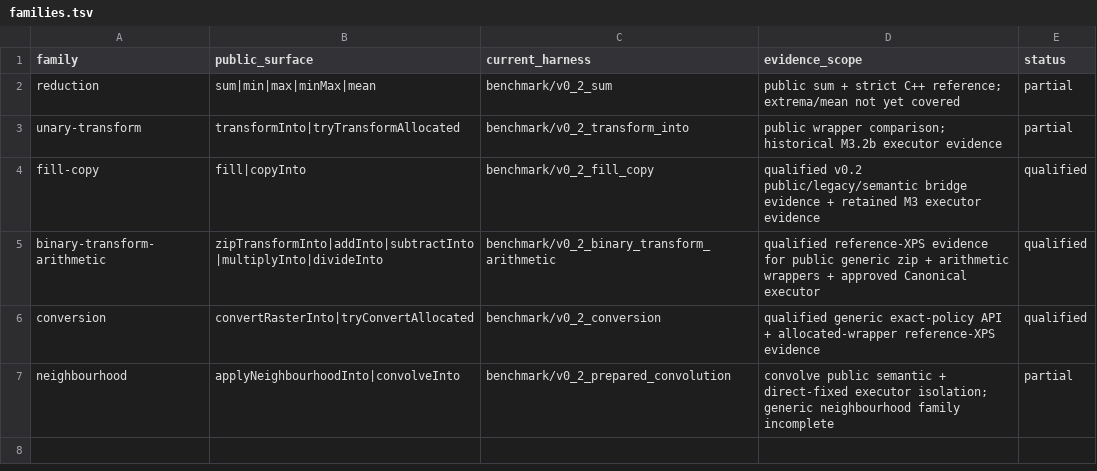
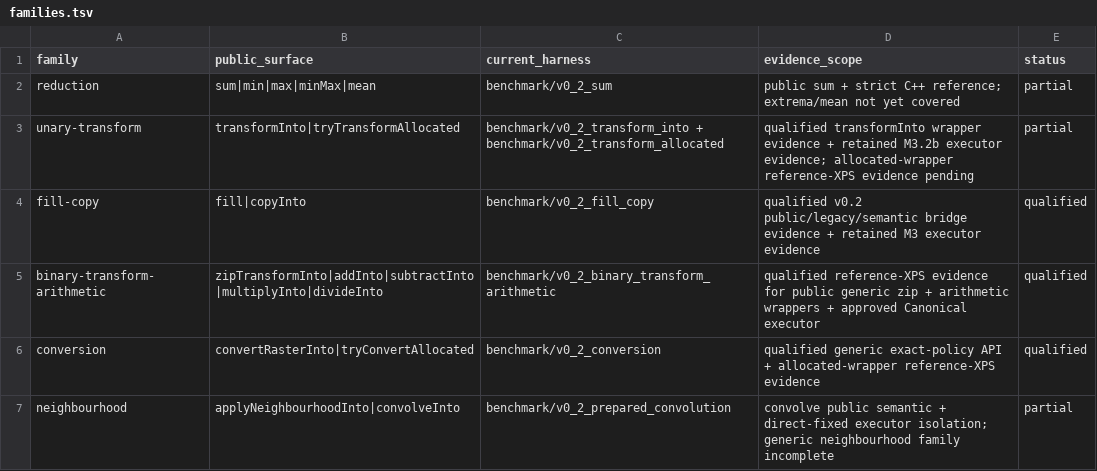
Before and after one commit to alex-1974/raster-d, a TSV file: benchmark/v0_2_families/families.tsv, drawn as a sheet.

Commit message:
bench(m5): add allocated transform benchmark (#160)
* bench(m5): add allocated transform package

* docs(bench): define allocated transform qualification

* bench(m5): isolate allocated transform wrapper

* bench(m5): add allocated transform XPS runner

* bench(m5): register allocated transform coverage

* docs(perf): define allocated transform layer

* docs(bench): record allocated transform harness

* ci(bench): compile allocated transform harness

```diff
--- a/benchmark/v0_2_families/families.tsv
+++ b/benchmark/v0_2_families/families.tsv
@@ -2,3 +2,3 @@ family	public_surface	current_harness	evidence_scope	status
 reduction	sum|min|max|minMax|mean	benchmark/v0_2_sum	public sum + strict C++ reference; extrema/mean not yet covered	partial
-unary-transform	transformInto|tryTransformAllocated	benchmark/v0_2_transform_into	public wrapper comparison; historical M3.2b executor evidence	partial
+unary-transform	transformInto|tryTransformAllocated	benchmark/v0_2_transform_into + benchmark/v0_2_transform_allocated	qualified transformInto wrapper evidence + retained M3.2b executor evidence; allocated-wrapper reference-XPS evidence pending	partial
 fill-copy	fill|copyInto	benchmark/v0_2_fill_copy	qualified v0.2 public/legacy/semantic bridge evidence + retained M3 executor evidence	qualified
```
Also changed, not shown: 7 other files.
